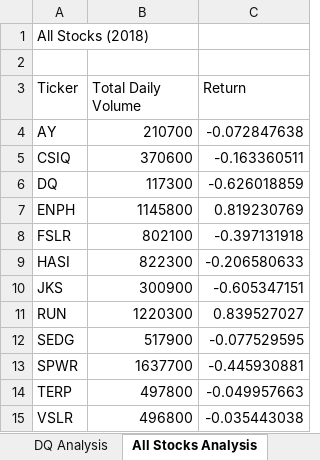
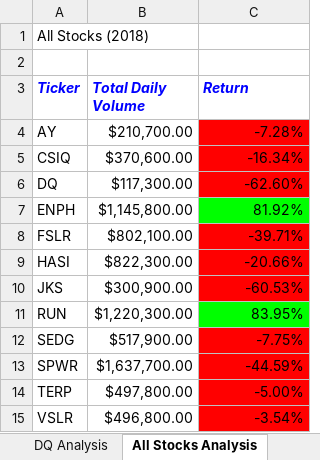
Before and after one commit to perchingeagle/stocks-analysis, an Excel workbook: green_stocks.xlsm, sheet All Stocks Analysis, drawn as a sheet; values as stored, in another font and other column widths than the file's, no borders; the diff names each change by its address in the sheet, - before the commit and + after, or states it on an @@ line.

Commit message:
conditional formatting

```diff
--- a/green_stocks.xlsm (sheet All Stocks Analysis)
+++ b/green_stocks.xlsm (sheet All Stocks Analysis)
@@ A3:C3 bold: off → on, italic: off → on, text colour: black → #0000FF @@
-B4 (Total Daily Volume): 210700
+B4 (Total Daily Volume): $210,700.00
-C4 (Return): -0.072847638
+C4 (Return): -7.28%
-C4:C6 fill: none
+C4:C6 fill: #FF0000
-B5 (Total Daily Volume): 370600
+B5 (Total Daily Volume): $370,600.00
-C5 (Return): -0.163360511
+C5 (Return): -16.34%
-B6 (Total Daily Volume): 117300
+B6 (Total Daily Volume): $117,300.00
-C6 (Return): -0.626018859
+C6 (Return): -62.60%
-B7 (Total Daily Volume): 1145800
+B7 (Total Daily Volume): $1,145,800.00
-C7 (Return): 0.819230769
+C7 (Return): 81.92%
-C7 fill: none
+C7 fill: #00FF00
-B8 (Total Daily Volume): 802100
+B8 (Total Daily Volume): $802,100.00
-C8 (Return): -0.397131918
+C8 (Return): -39.71%
-C8:C10 fill: none
+C8:C10 fill: #FF0000
-B9 (Total Daily Volume): 822300
+B9 (Total Daily Volume): $822,300.00
-C9 (Return): -0.206580633
+C9 (Return): -20.66%
-B10 (Total Daily Volume): 300900
+B10 (Total Daily Volume): $300,900.00
-C10 (Return): -0.605347151
+C10 (Return): -60.53%
-B11 (Total Daily Volume): 1220300
+B11 (Total Daily Volume): $1,220,300.00
-C11 (Return): 0.839527027
+C11 (Return): 83.95%
-C11 fill: none
+C11 fill: #00FF00
-B12 (Total Daily Volume): 517900
+B12 (Total Daily Volume): $517,900.00
-C12 (Return): -0.077529595
+C12 (Return): -7.75%
-C12:C15 fill: none
+C12:C15 fill: #FF0000
-B13 (Total Daily Volume): 1637700
+B13 (Total Daily Volume): $1,637,700.00
-C13 (Return): -0.445930881
+C13 (Return): -44.59%
-B14 (Total Daily Volume): 497800
+B14 (Total Daily Volume): $497,800.00
-C14 (Return): -0.049957663
+C14 (Return): -5.00%
-B15 (Total Daily Volume): 496800
+B15 (Total Daily Volume): $496,800.00
-C15 (Return): -0.035443038
+C15 (Return): -3.54%
```
Also changed, not shown: other sheet tabs.
